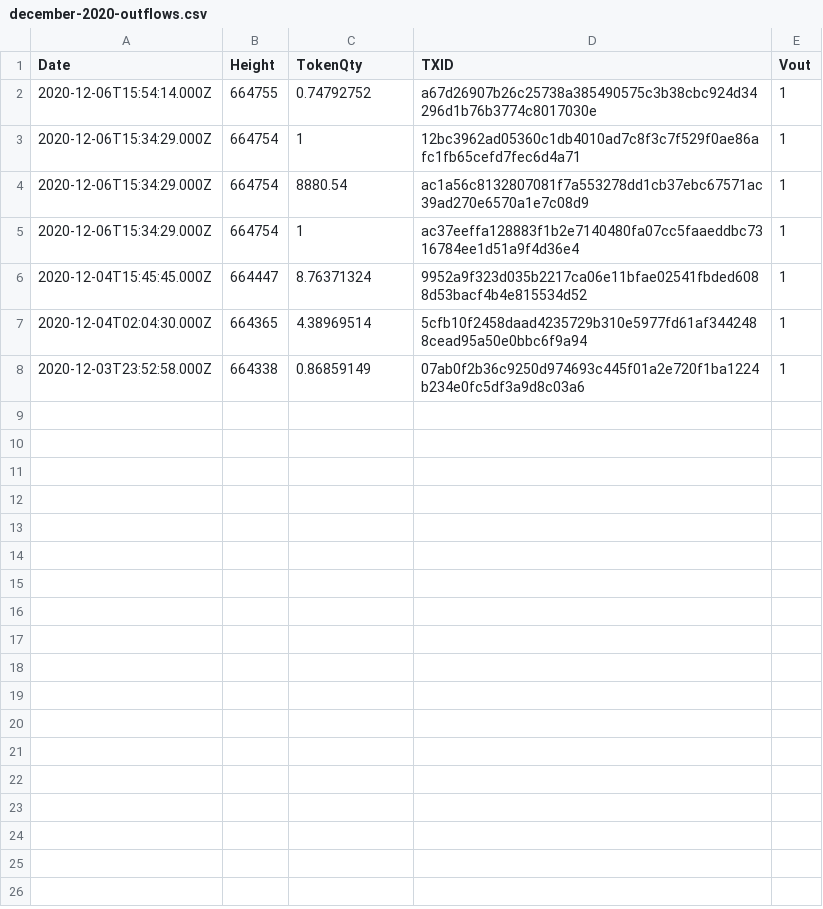
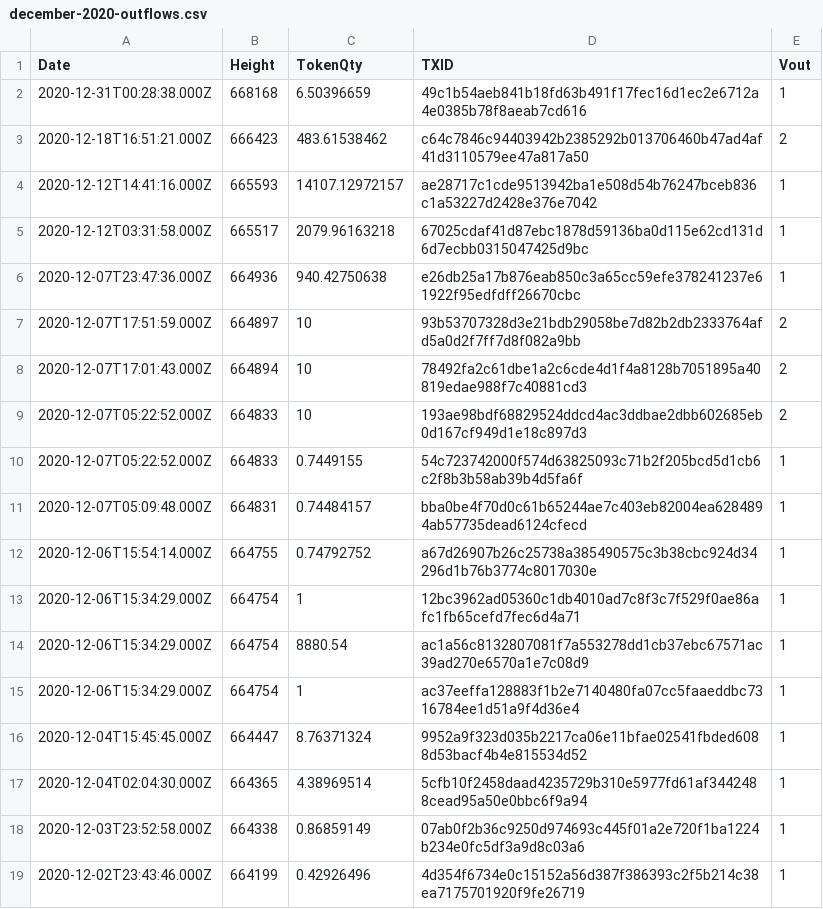
Before and after one commit to Permissionless-Software-Foundation/psf-metrics, a CSV file: reports/outflows/december-2020-outflows.csv, drawn as a sheet.

Commit message:
Updating csv for outflow bug fix

```diff
--- a/reports/outflows/december-2020-outflows.csv
+++ b/reports/outflows/december-2020-outflows.csv
@@ -1,2 +1,12 @@
 Date,Height,TokenQty,TXID,Vout
+2020-12-31T00:28:38.000Z,668168,6.50396659,49c1b54aeb841b18fd63b491f17fec16d1ec2e6712a4e0385b78f8aeab7cd616,1
+2020-12-18T16:51:21.000Z,666423,483.61538462,c64c7846c94403942b2385292b013706460b47ad4af41d3110579ee47a817a50,2
+2020-12-12T14:41:16.000Z,665593,14107.12972157,ae28717c1cde9513942ba1e508d54b76247bceb836c1a53227d2428e376e7042,1
+2020-12-12T03:31:58.000Z,665517,2079.96163218,67025cdaf41d87ebc1878d59136ba0d115e62cd131d6d7ecbb0315047425d9bc,1
+2020-12-07T23:47:36.000Z,664936,940.42750638,e26db25a17b876eab850c3a65cc59efe378241237e61922f95edfdff26670cbc,1
+2020-12-07T17:51:59.000Z,664897,10,93b53707328d3e21bdb29058be7d82b2db2333764afd5a0d2f7ff7d8f082a9bb,2
+2020-12-07T17:01:43.000Z,664894,10,78492fa2c61dbe1a2c6cde4d1f4a8128b7051895a40819edae988f7c40881cd3,2
+2020-12-07T05:22:52.000Z,664833,10,193ae98bdf68829524ddcd4ac3ddbae2dbb602685eb0d167cf949d1e18c897d3,2
+2020-12-07T05:22:52.000Z,664833,0.7449155,54c723742000f574d63825093c71b2f205bcd5d1cb6c2f8b3b58ab39b4d5fa6f,1
+2020-12-07T05:09:48.000Z,664831,0.74484157,bba0be4f70d0c61b65244ae7c403eb82004ea6284894ab57735dead6124cfecd,1
 2020-12-06T15:54:14.000Z,664755,0.74792752,a67d26907b26c25738a385490575c3b38cbc924d34296d1b76b3774c8017030e,1
@@ -8 +18,2 @@ Date,Height,TokenQty,TXID,Vout
 2020-12-03T23:52:58.000Z,664338,0.86859149,07ab0f2b36c9250d974693c445f01a2e720f1ba1224b234e0fc5df3a9d8c03a6,1
+2020-12-02T23:43:46.000Z,664199,0.42926496,4d354f6734e0c15152a56d387f386393c2f5b214c38ea7175701920f9fe26719,1
```
Also changed, not shown: 11 other files.
